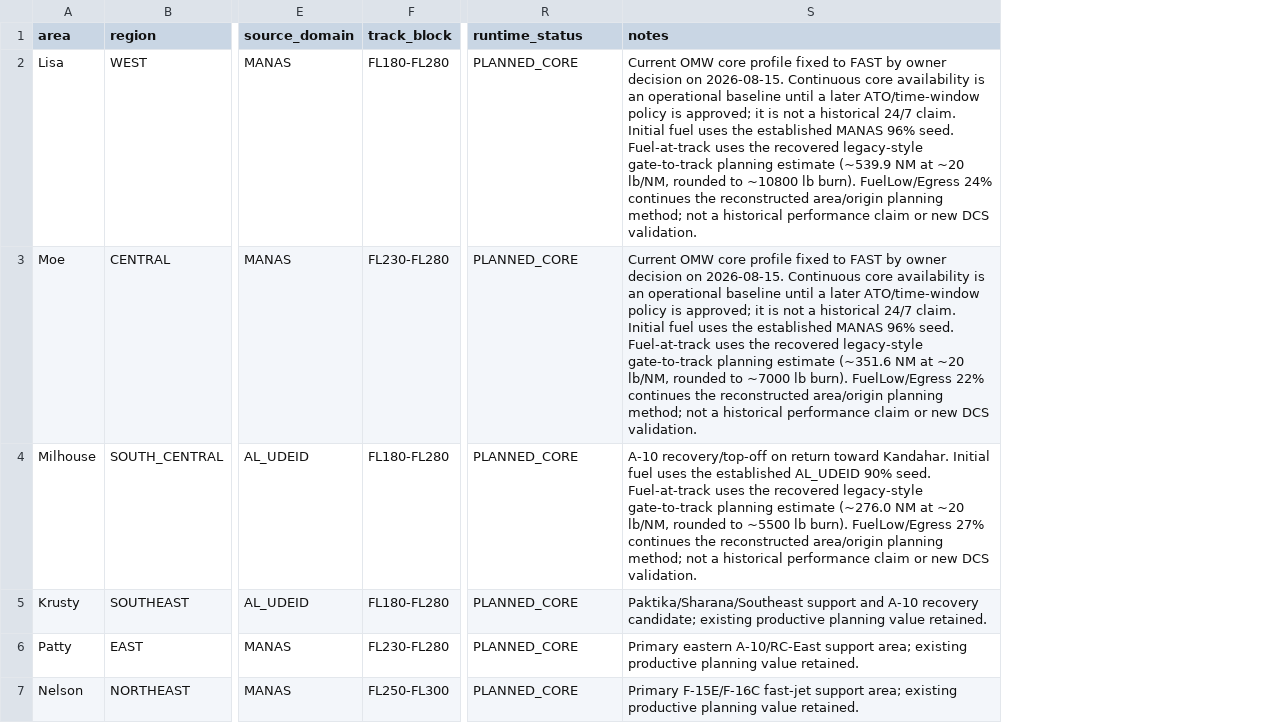
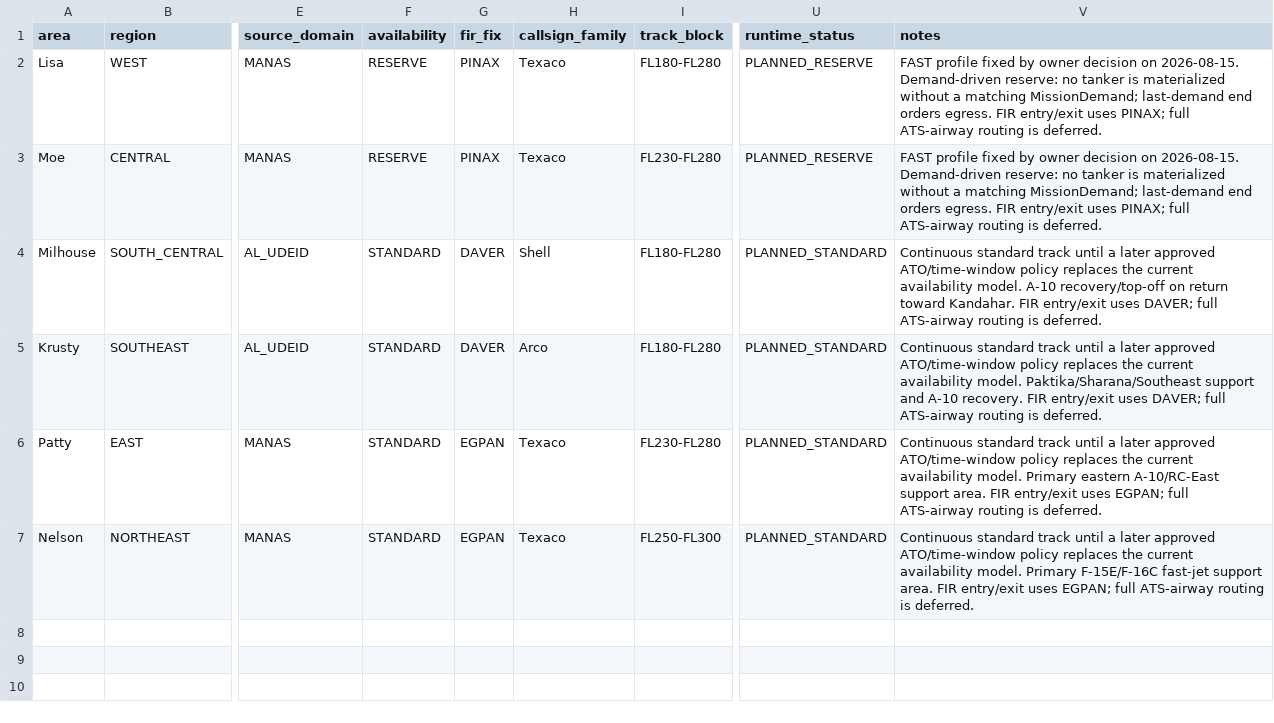
Before and after one commit to birkenmoped/Operation-Mountain-Watch, a CSV file: data/air-operations/aar/omw-2011-aar-operational-core.csv, drawn as a sheet; only a part is shown, gaps mark what is left out; addresses are those after the commit; the diff names each change by its address in the sheet, - before the commit and + after, or states it on an @@ line.

Commit message:
Correct AAR standard reserve and FIR routing

```diff
--- a/data/air-operations/aar/omw-2011-aar-operational-core.csv
+++ b/data/air-operations/aar/omw-2011-aar-operational-core.csv
+column F (availability), rows 2-7: RESERVE | RESERVE | STANDARD | STANDARD | STANDARD | STANDARD
+column G (fir_fix), rows 2-7: PINAX | PINAX | DAVER | DAVER | EGPAN | EGPAN
+column H (callsign_family), rows 2-7: Texaco | Texaco | Shell | Arco | Texaco | Texaco
-U2:U3 (runtime_status): PLANNED_CORE
+U2:U3 (runtime_status): PLANNED_RESERVE
-V2 (notes): Current OMW core profile fixed to FAST by owner decision on 2026-08-15. Continuous core availability is an operational baseline until a later ATO/time-window policy is approved; it is not a historical 24/7 claim. Initial fuel uses the established MANAS 96% seed. Fuel-at-track uses the recovered legacy-style gate-to-track planning estimate (~539.9 NM at ~20 lb/NM, rounded to ~10800 lb burn). FuelLow/Egress 24% continues the reconstructed area/origin planning method; not a historical performance claim or new DCS validation.
+V2 (notes): FAST profile fixed by owner decision on 2026-08-15. Demand-driven reserve: no tanker is materialized without a matching MissionDemand; last-demand end orders egress. FIR entry/exit uses PINAX; full ATS-airway routing is deferred.
-V3 (notes): Current OMW core profile fixed to FAST by owner decision on 2026-08-15. Continuous core availability is an operational baseline until a later ATO/time-window policy is approved; it is not a historical 24/7 claim. Initial fuel uses the established MANAS 96% seed. Fuel-at-track uses the recovered legacy-style gate-to-track planning estimate (~351.6 NM at ~20 lb/NM, rounded to ~7000 lb burn). FuelLow/Egress 22% continues the reconstructed area/origin planning method; not a historical performance claim or new DCS validation.
+V3 (notes): FAST profile fixed by owner decision on 2026-08-15. Demand-driven reserve: no tanker is materialized without a matching MissionDemand; last-demand end orders egress. FIR entry/exit uses PINAX; full ATS-airway routing is deferred.
-U4:U7 (runtime_status): PLANNED_CORE
+U4:U7 (runtime_status): PLANNED_STANDARD
-V4 (notes): A-10 recovery/top-off on return toward Kandahar. Initial fuel uses the established AL_UDEID 90% seed. Fuel-at-track uses the recovered legacy-style gate-to-track planning estimate (~276.0 NM at ~20 lb/NM, rounded to ~5500 lb burn). FuelLow/Egress 27% continues the reconstructed area/origin planning method; not a historical performance claim or new DCS validation.
+V4 (notes): Continuous standard track until a later approved ATO/time-window policy replaces the current availability model. A-10 recovery/top-off on return toward Kandahar. FIR entry/exit uses DAVER; full ATS-airway routing is deferred.
-V5 (notes): Paktika/Sharana/Southeast support and A-10 recovery candidate; existing productive planning value retained.
+V5 (notes): Continuous standard track until a later approved ATO/time-window policy replaces the current availability model. Paktika/Sharana/Southeast support and A-10 recovery. FIR entry/exit uses DAVER; full ATS-airway routing is deferred.
-V6 (notes): Primary eastern A-10/RC-East support area; existing productive planning value retained.
+V6 (notes): Continuous standard track until a later approved ATO/time-window policy replaces the current availability model. Primary eastern A-10/RC-East support area. FIR entry/exit uses EGPAN; full ATS-airway routing is deferred.
-V7 (notes): Primary F-15E/F-16C fast-jet support area; existing productive planning value retained.
+V7 (notes): Continuous standard track until a later approved ATO/time-window policy replaces the current availability model. Primary F-15E/F-16C fast-jet support area. FIR entry/exit uses EGPAN; full ATS-airway routing is deferred.
```
Also changed, not shown: 10 other files.
